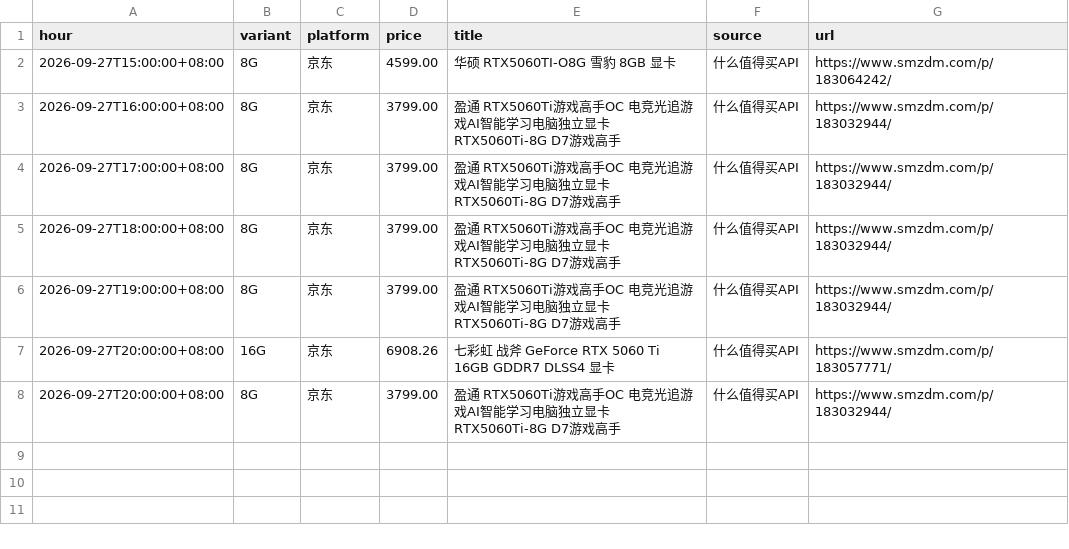
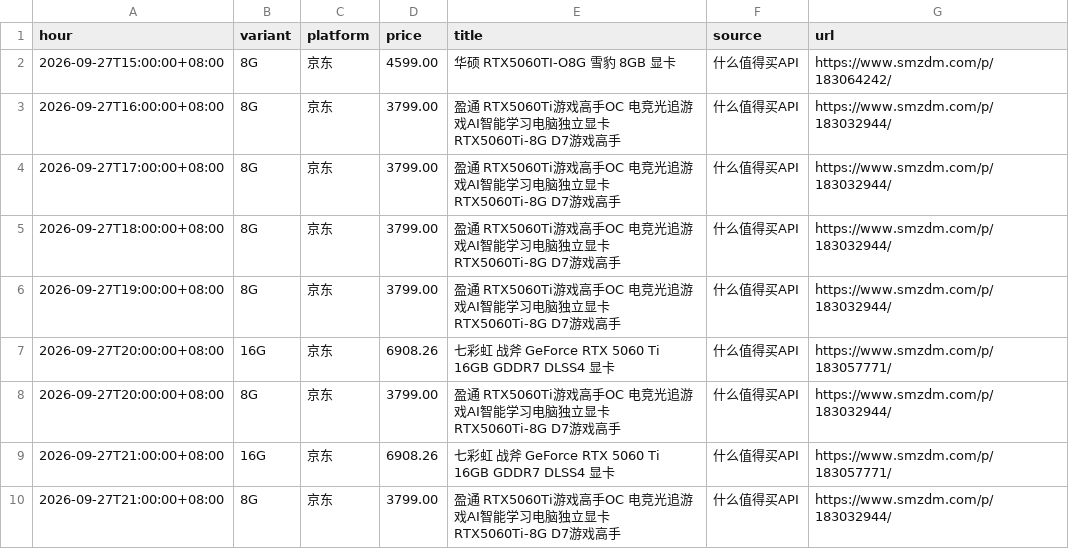
Before and after one commit to skk15857411020/5060TI, a CSV file: docs/hourly_min.csv, drawn as a sheet.

```diff
--- a/docs/hourly_min.csv
+++ b/docs/hourly_min.csv
@@ -8 +8,3 @@ hour,variant,platform,price,title,source,url
 2026-09-27T20:00:00+08:00,8G,京东,3799.00,盈通 RTX5060Ti游戏高手OC 电竞光追游戏AI智能学习电脑独立显卡 RTX5060Ti-8G D7游戏高手,什么值得买API,https://www.smzdm.com/p/183032944/
+2026-09-27T21:00:00+08:00,16G,京东,6908.26,七彩虹 战斧 GeForce RTX 5060 Ti 16GB GDDR7 DLSS4 显卡,什么值得买API,https://www.smzdm.com/p/183057771/
+2026-09-27T21:00:00+08:00,8G,京东,3799.00,盈通 RTX5060Ti游戏高手OC 电竞光追游戏AI智能学习电脑独立显卡 RTX5060Ti-8G D7游戏高手,什么值得买API,https://www.smzdm.com/p/183032944/
```
Also changed, not shown: 2 other files.
